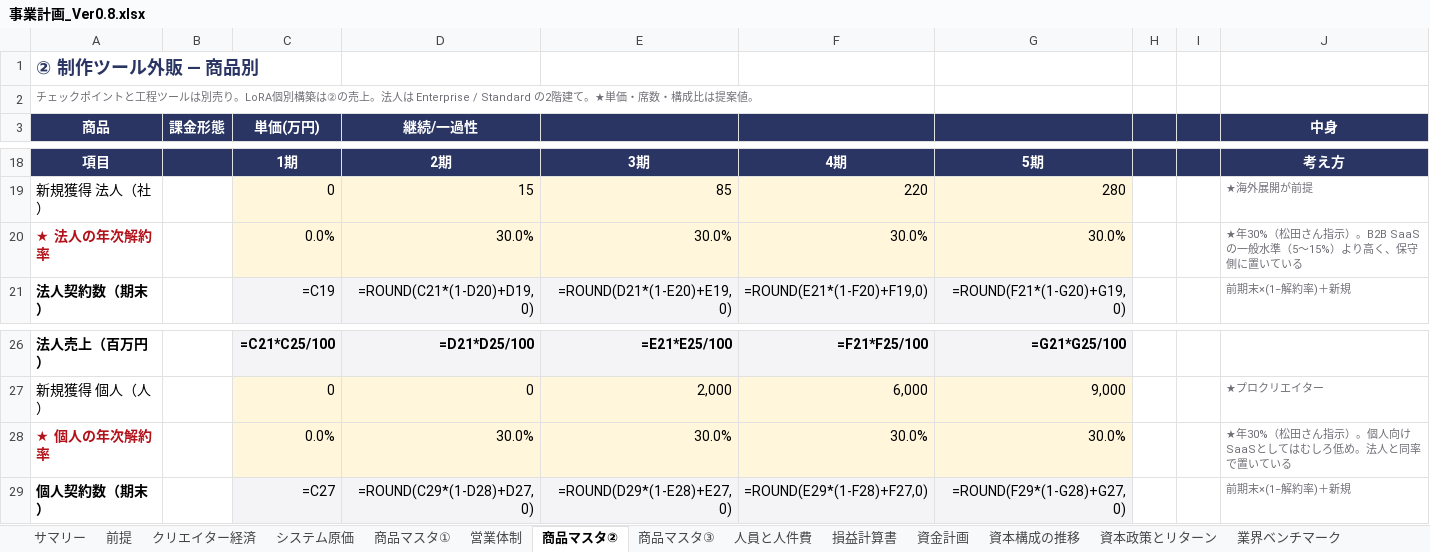
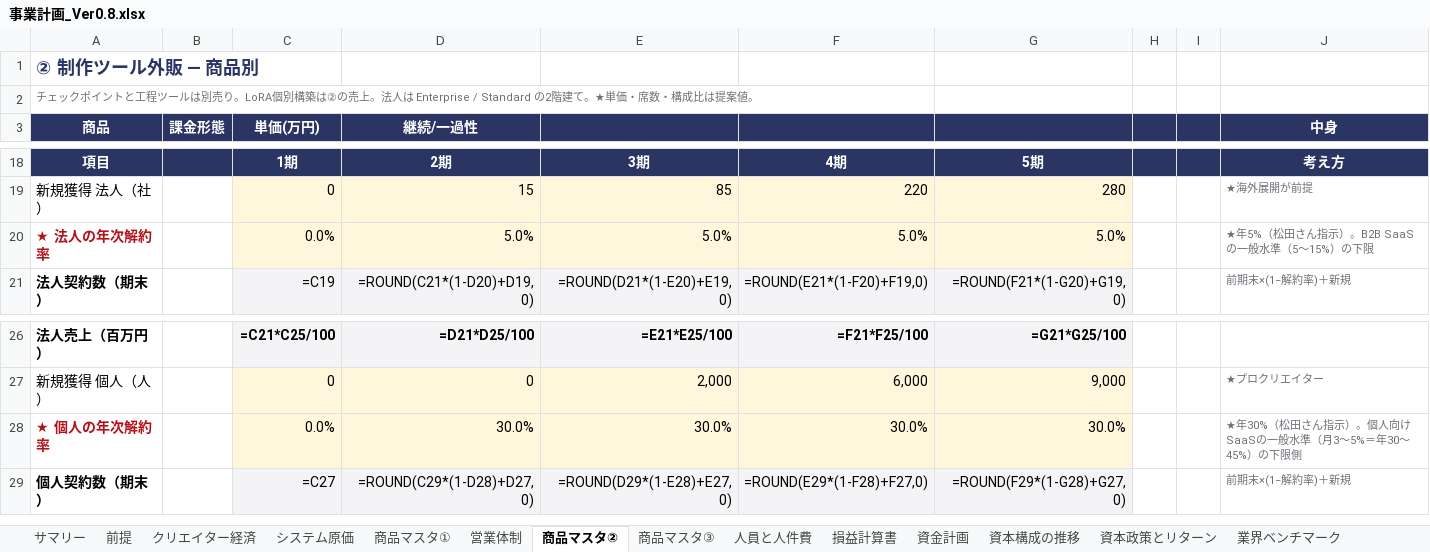
Before and after one commit to bpn333333/test, an Excel workbook: 事業計画_Ver0.8.xlsx, sheet 商品マスタ②, drawn as a sheet; only a part is shown, gaps mark what is left out; values as stored, in another font and other column widths than the file's, no borders; formulas without a stored value are shown as written; the diff names each change by its address in the sheet, - before the commit and + after, or states it on an @@ line.

```diff
--- a/事業計画_Ver0.8.xlsx (sheet 商品マスタ②)
+++ b/事業計画_Ver0.8.xlsx (sheet 商品マスタ②)
-D20 (継続/一過性): 30.0%
+D20 (継続/一過性): 5.0%
-E20: 30.0%
+E20: 5.0%
-F20: 30.0%
+F20: 5.0%
-G20: 30.0%
+G20: 5.0%
-J20 (中身): ★年30%（松田さん指示）。B2B SaaSの一般水準（5〜15%）より高く、保守側に置いている
+J20 (中身): ★年5%（松田さん指示）。B2B SaaSの一般水準（5〜15%）の下限
-J28 (中身): ★年30%（松田さん指示）。個人向けSaaSとしてはむしろ低め。法人と同率で置いている
+J28 (中身): ★年30%（松田さん指示）。個人向けSaaSの一般水準（月3〜5%＝年30〜45%）の下限側
```
Also changed, not shown: sheet 改訂履歴, sheet サマリー, 3 other files.
